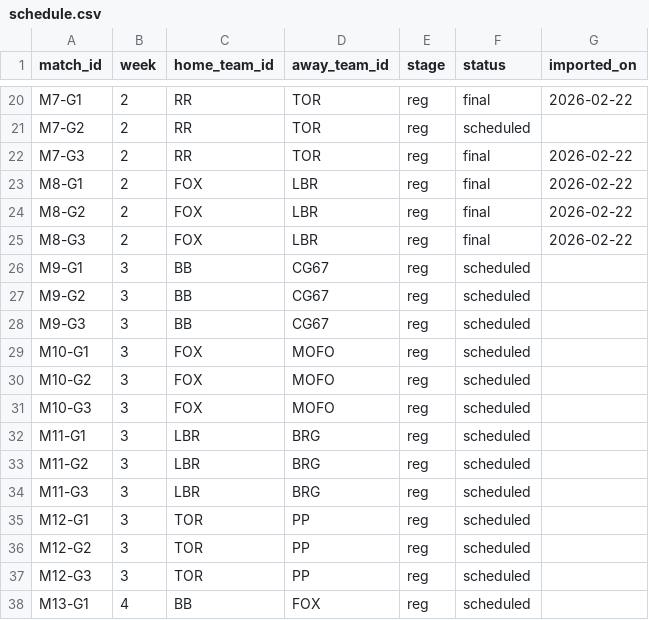
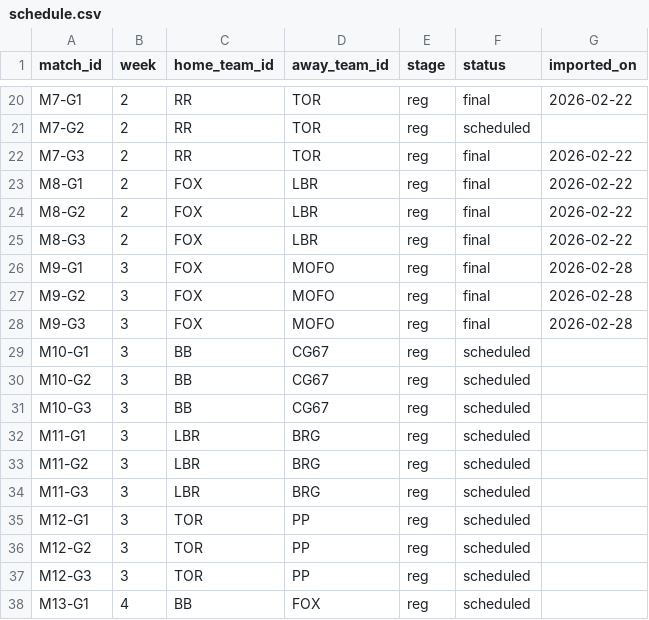
Before and after one commit to SundinWCPL/WCPL, a CSV file: data/S2/schedule.csv, drawn as a sheet; only a part is shown, gaps mark what is left out.

```diff
--- a/data/S2/schedule.csv
+++ b/data/S2/schedule.csv
@@ -25,8 +25,8 @@ M8-G2,2,FOX,LBR,reg,final,2026-02-22
 M8-G3,2,FOX,LBR,reg,final,2026-02-22
-M9-G1,3,BB,CG67,reg,scheduled,
-M9-G2,3,BB,CG67,reg,scheduled,
-M9-G3,3,BB,CG67,reg,scheduled,
-M10-G1,3,FOX,MOFO,reg,scheduled,
-M10-G2,3,FOX,MOFO,reg,scheduled,
-M10-G3,3,FOX,MOFO,reg,scheduled,
+M9-G1,3,FOX,MOFO,reg,final,2026-02-28
+M9-G2,3,FOX,MOFO,reg,final,2026-02-28
+M9-G3,3,FOX,MOFO,reg,final,2026-02-28
+M10-G1,3,BB,CG67,reg,scheduled,
+M10-G2,3,BB,CG67,reg,scheduled,
+M10-G3,3,BB,CG67,reg,scheduled,
 M11-G1,3,LBR,BRG,reg,scheduled,
```
Also changed, not shown: data/S2/boxscores.csv, data/S2/games.csv, 3 other files.
